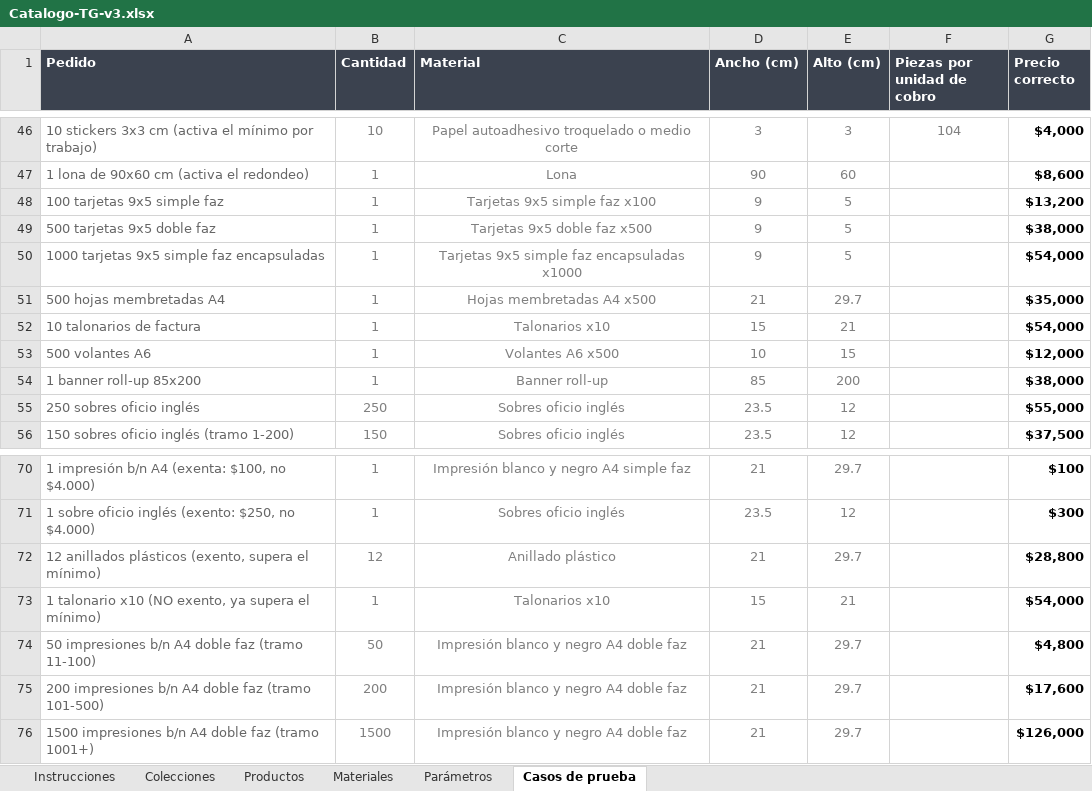
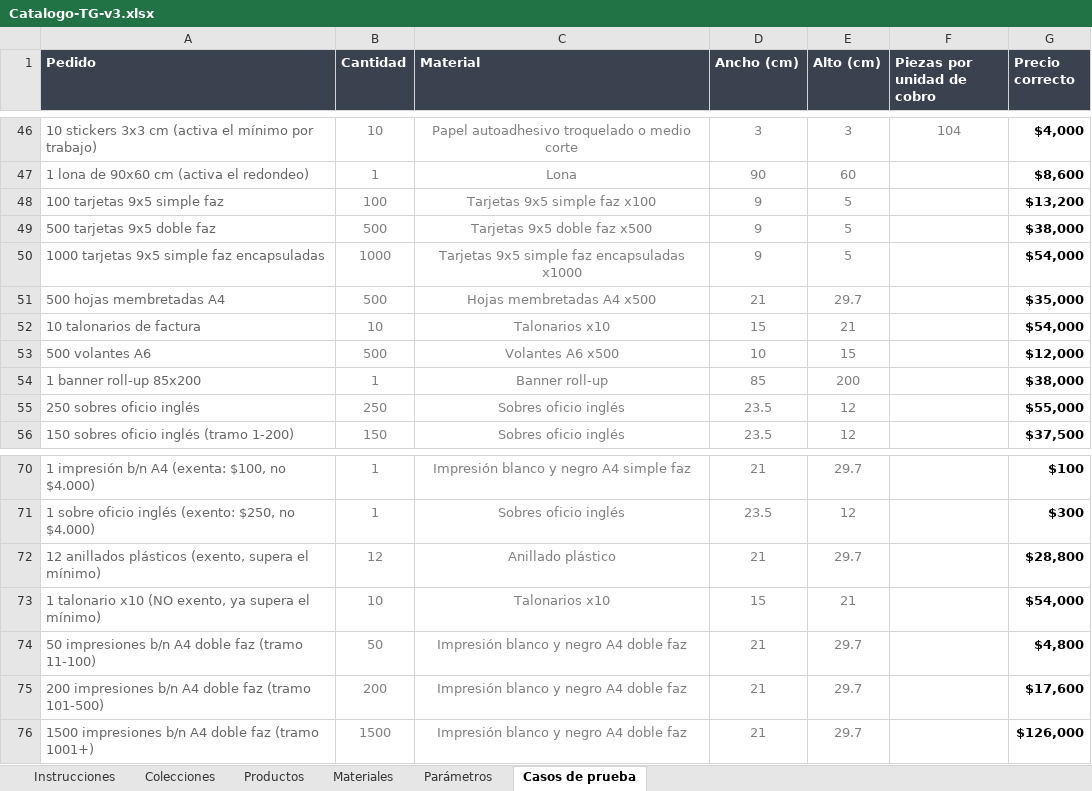
Before and after one commit to MartinFernandezSantia/AI-OS, an Excel workbook: project-context/TerminalGrafica/whatsapp-rag/Catalogo-TG-v3.xlsx, sheet Casos de prueba, drawn as a sheet; only a part is shown, gaps mark what is left out; values as stored, in another font and other column widths than the file's, no borders; the diff covers the shown part only; the diff names each change by its address in the sheet, - before the commit and + after, or states it on an @@ line.

```diff
--- a/project-context/TerminalGrafica/whatsapp-rag/Catalogo-TG-v3.xlsx (sheet Casos de prueba)
+++ b/project-context/TerminalGrafica/whatsapp-rag/Catalogo-TG-v3.xlsx (sheet Casos de prueba)
-B48 (Cantidad): 1
+B48 (Cantidad): 100
-B49 (Cantidad): 1
+B49 (Cantidad): 500
-B50 (Cantidad): 1
+B50 (Cantidad): 1000
-B51 (Cantidad): 1
+B51 (Cantidad): 500
-B52 (Cantidad): 1
+B52 (Cantidad): 10
-B53 (Cantidad): 1
+B53 (Cantidad): 500
-B73 (Cantidad): 1
+B73 (Cantidad): 10
```
Also changed, not shown: 37 added rows elsewhere in this sheet, 5 other files.
